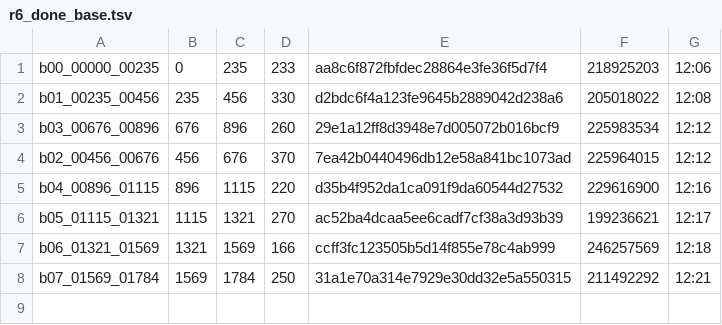
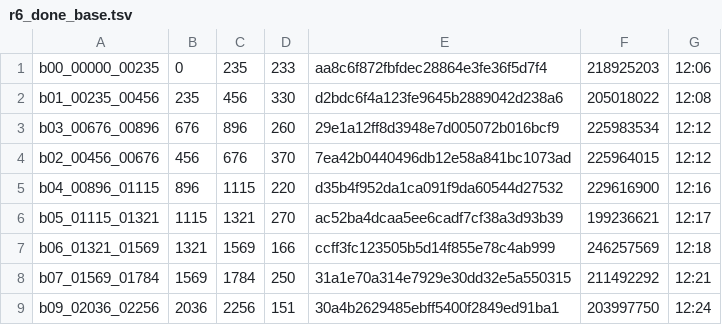
Before and after one commit to sannian66/guitu-s3-mv, a TSV file: crew/round6/r6_done_base.tsv, drawn as a sheet.

Commit message:
自动同步 11-10 20:24

```diff
--- a/crew/round6/r6_done_base.tsv
+++ b/crew/round6/r6_done_base.tsv
@@ -8 +8,2 @@ b06_01321_01569	1321	1569	166	ccff3fc123505b5d14f855e78c4ab999	246257569	12:18
 b07_01569_01784	1569	1784	250	31a1e70a314e7929e30dd32e5a550315	211492292	12:21
+b09_02036_02256	2036	2256	151	30a4b2629485ebff5400f2849ed91ba1	203997750	12:24
```
